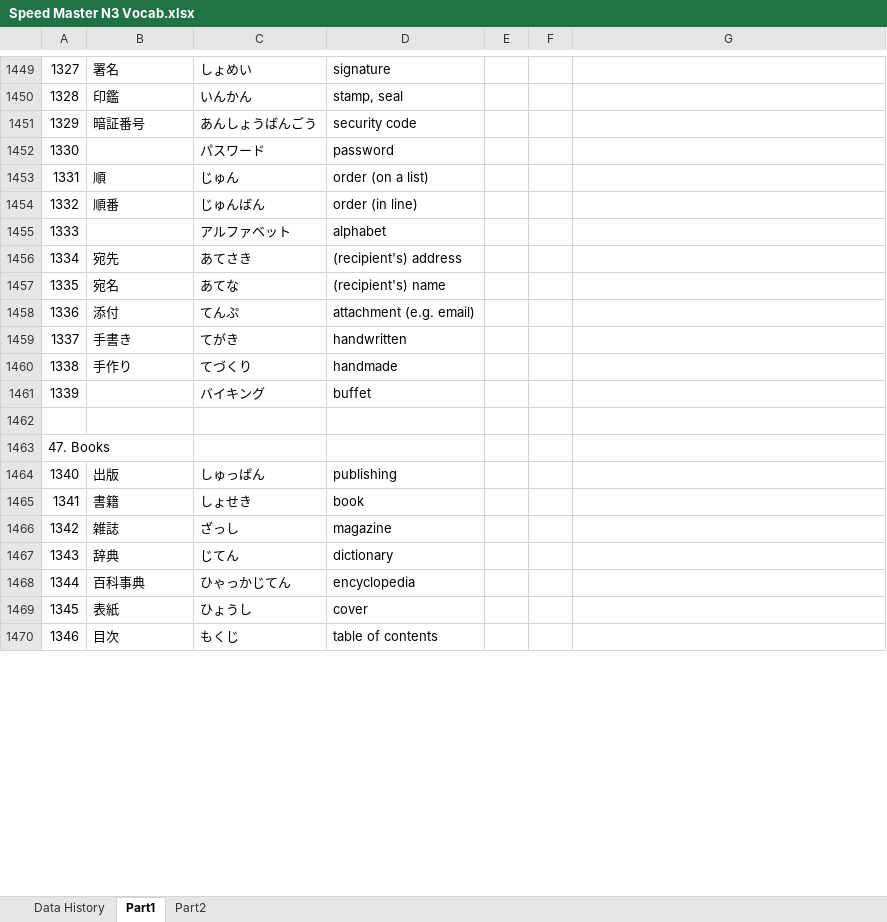
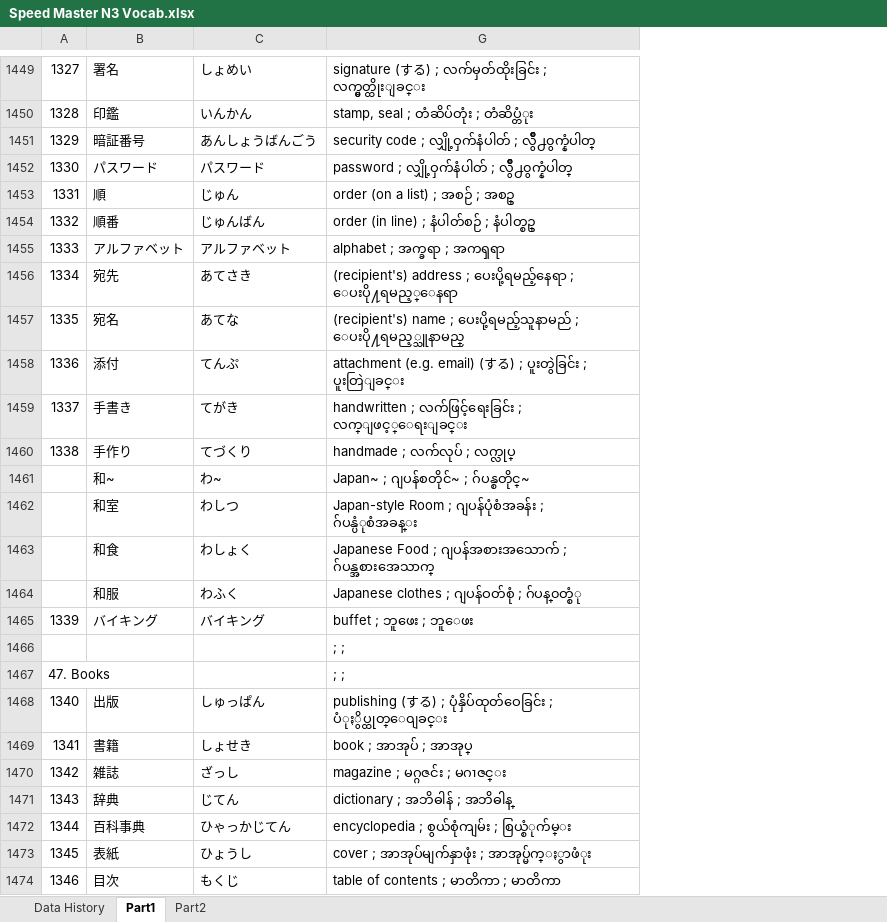
Before and after one commit to zawtunlatt/memrise-japanese-courses, an Excel workbook: preparing/Speed Master N3 Vocab.xlsx, sheet Part1, drawn as a sheet; only a part is shown, gaps mark what is left out; values as stored, in another font and other column widths than the file's, no borders; removed rows and columns are numbered as before the commit, all else as after; the diff covers the shown part only; the diff names each change by its address in the sheet, - before the commit and + after, or states it on an @@ line.

Commit message:
Speed Master N3 Vocab.xlsx -> Myanmar Definition added -> Part1 : 46,47,48,49,50,51,52,53,54

```diff
--- a/preparing/Speed Master N3 Vocab.xlsx (sheet Part1)
+++ b/preparing/Speed Master N3 Vocab.xlsx (sheet Part1)
@@ column D hidden, rows 1449-1451: signature | stamp, seal | security code; rows 1453-1454: order (on a list) | order (in line); rows 1456-1460: (recipient's) address | (recipient's) name | attachment (e.g. email) | handwritten | handmade; rows 1464-1470: publishing | book | magazine | dictionary | encyclopedia | cover | table of contents @@
@@ column E hidden, empty @@
@@ column F hidden, empty @@
-G1449: (empty)
+G1449: signature (する) ; လက်မှတ်ထိုးခြင်း ; လက္မွတ္ထိုးျခင္း
-G1450: (empty)
+G1450: stamp, seal ; တံဆိပ်တုံး ; တံဆိပ္တံုး
-G1451: (empty)
+G1451: security code ; လျှို့ဝှက်နံပါတ် ; လွ်ိဳ႕၀ွက္နံပါတ္
-row 1452: 1330 |  | パスワード | password
+row 1452: 1330 | パスワード | パスワード | password ; လျှို့ဝှက်နံပါတ် ; လွ်ိဳ႕၀ွက္နံပါတ္
-G1453: (empty)
+G1453: order (on a list) ; အစဉ် ; အစဥ္
-G1454: (empty)
+G1454: order (in line) ; နံပါတ်စဉ် ; နံပါတ္စဥ္
-row 1455: 1333 |  | アルファベット | alphabet
+row 1455: 1333 | アルファベット | アルファベット | alphabet ; အက္ခရာ ; အကၡရာ
-G1456: (empty)
+G1456: (recipient's) address ; ပေးပို့ရမည့်နေရာ ; ေပးပို႔ရမည့္ေနရာ
-G1457: (empty)
+G1457: (recipient's) name ; ပေးပို့ရမည့်သူနာမည် ; ေပးပို႔ရမည့္သူနာမည္
-G1458: (empty)
+G1458: attachment (e.g. email) (する) ; ပူးတွဲခြင်း ; ပူးတြဲျခင္း
-G1459: (empty)
+G1459: handwritten ; လက်ဖြင့်ရေးခြင်း ; လက္ျဖင့္ေရးျခင္း
-G1460: (empty)
+G1460: handmade ; လက်လုပ် ; လက္လုပ္
-row 1461: 1339 |  | バイキング | buffet
-row 1461: (empty)
+row 1461:  | 和~ | わ~ | Japan~ ; ဂျပန်စတိုင်~ ; ဂ်ပန္စတိုင္~
@@ column A renumbered in row 1462 @@
-B1462: (empty)
+B1462: 和室
-C1462: (empty)
+C1462: わしつ
-G1462: (empty)
+G1462: Japan-style Room ; ဂျပန်ပုံစံအခန်း ; ဂ်ပန္ပံုစံအခန္း
+row 1463:  | 和食 | わしょく | Japanese Food ; ဂျပန်အစားအသောက် ; ဂ်ပန္အစားအေသာက္
+row 1464:  | 和服 | わふく | Japanese clothes ; ဂျပန်ဝတ်စုံ ; ဂ်ပန္၀တ္စံု
+row 1465: 1339 | バイキング | バイキング | buffet ; ဘူဖေး ; ဘူေဖး
+row 1466:  |  |  | ; ;
+row 1467: 47. Books |  |  | ; ;
-G1468: (empty)
+G1468: publishing (する) ; ပုံနှိပ်ထုတ်ဝေခြင်း ; ပံုႏွိပ္ထုတ္ေ၀ျခင္း
-G1469: (empty)
+G1469: book ; အာအုပ် ; အာအုပ္
-G1470: (empty)
+G1470: magazine ; မဂ္ဂဇင်း ; မဂၢဇင္း
-G1471: (empty)
+G1471: dictionary ; အဘိဓါန် ; အဘိဓါန္
-G1472: (empty)
+G1472: encyclopedia ; စွယ်စုံကျမ်း ; စြယ္စံုက်မ္း
-G1473: (empty)
+G1473: cover ; အာအုပ်မျက်နှာဖုံး ; အာအုပ္မ်က္ႏွာဖံုး
-G1474: (empty)
+G1474: table of contents ; မာတိကာ ; မာတိကာ
```
Also changed, not shown: 34 added rows, 33 removed rows and 100 edited cells elsewhere in this sheet, sheet Data History, hidden cells.
